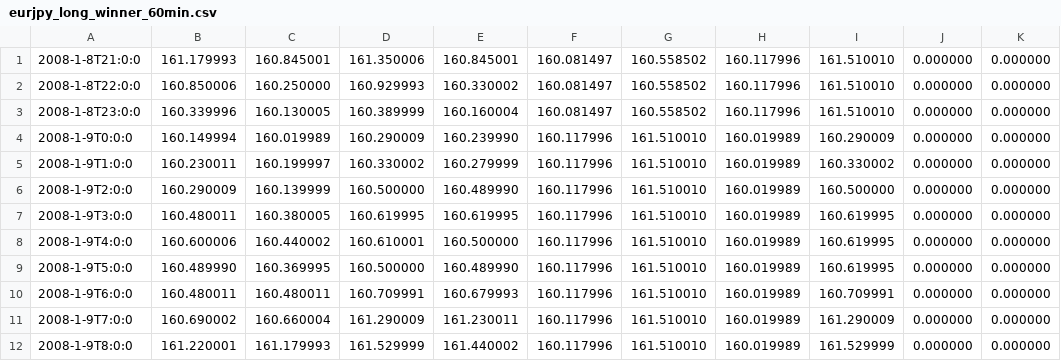
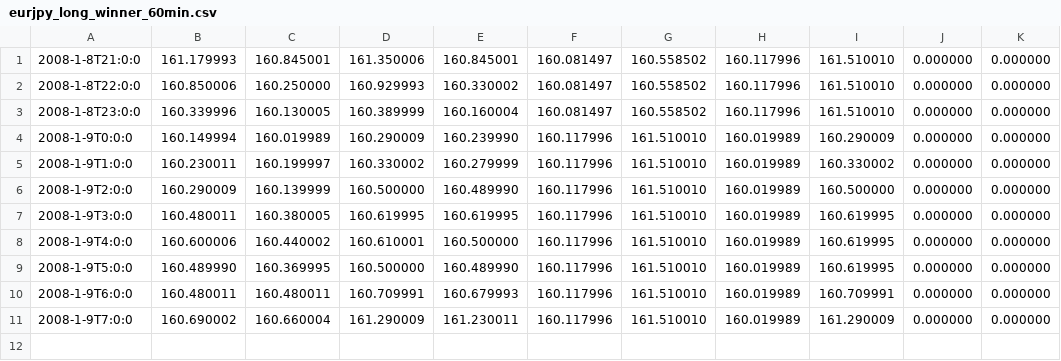
Before and after one commit to willhumphreys/backtesting, a CSV file: acceptance_data/eurjpy_long_winner_60min.csv, drawn as a sheet; the diff names each change by its address in the sheet, - before the commit and + after, or states it on an @@ line.

```diff
--- a/acceptance_data/eurjpy_long_winner_60min.csv
+++ b/acceptance_data/eurjpy_long_winner_60min.csv
-row 12: 2008-1-9T8:0:0 | 161.220001 | 161.179993 | 161.529999 | 161.440002 | 160.117996 | 161.510010 | 160.019989 | 161.529999 | 0.000000 | 0.000000
```
Also changed, not shown: acceptance_data/eurjpy_long_loser_60min.csv, acceptance_data/eurjpy_one_winner_60min.csv, 5 other files.
